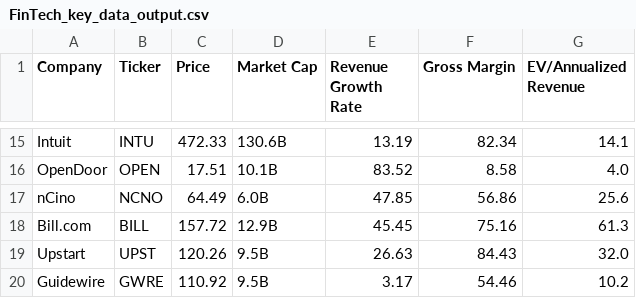
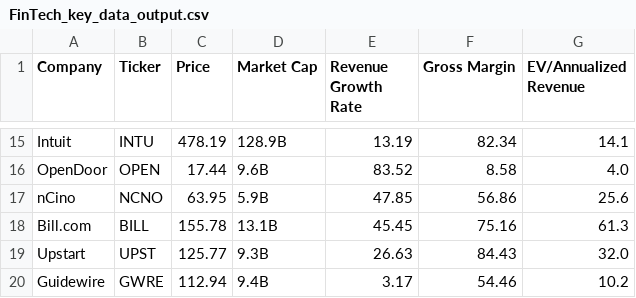
Before and after one commit to fprimecapital/findex, a CSV file: FinTech_key_data_output.csv, drawn as a sheet; only a part is shown, gaps mark what is left out; the diff covers the shown part only; the diff names each change by its address in the sheet, - before the commit and + after, or states it on an @@ line.

```diff
--- a/FinTech_key_data_output.csv
+++ b/FinTech_key_data_output.csv
-C15 (Price): 472.33
+C15 (Price): 478.19
-D15 (Market Cap): 130.6B
+D15 (Market Cap): 128.9B
-C16 (Price): 17.51
+C16 (Price): 17.44
-D16 (Market Cap): 10.1B
+D16 (Market Cap): 9.6B
-C17 (Price): 64.49
+C17 (Price): 63.95
-D17 (Market Cap): 6.0B
+D17 (Market Cap): 5.9B
-C18 (Price): 157.72
+C18 (Price): 155.78
-D18 (Market Cap): 12.9B
+D18 (Market Cap): 13.1B
-C19 (Price): 120.26
+C19 (Price): 125.77
-D19 (Market Cap): 9.5B
+D19 (Market Cap): 9.3B
-C20 (Price): 110.92
+C20 (Price): 112.94
-D20 (Market Cap): 9.5B
+D20 (Market Cap): 9.4B
```
Also changed, not shown: 32 edited cells elsewhere in this file.
